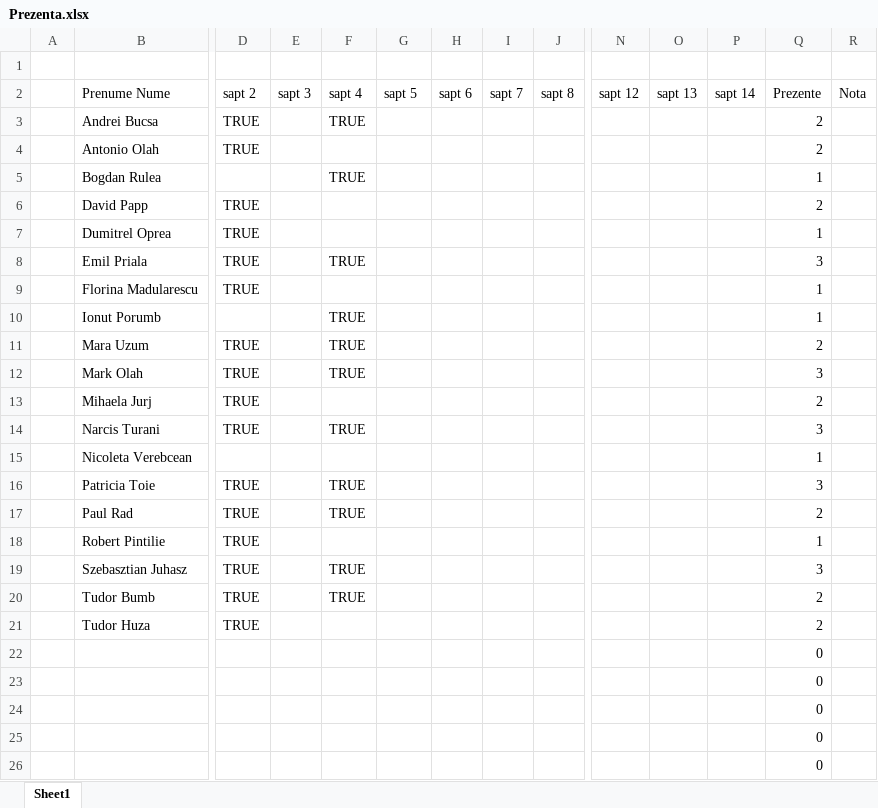
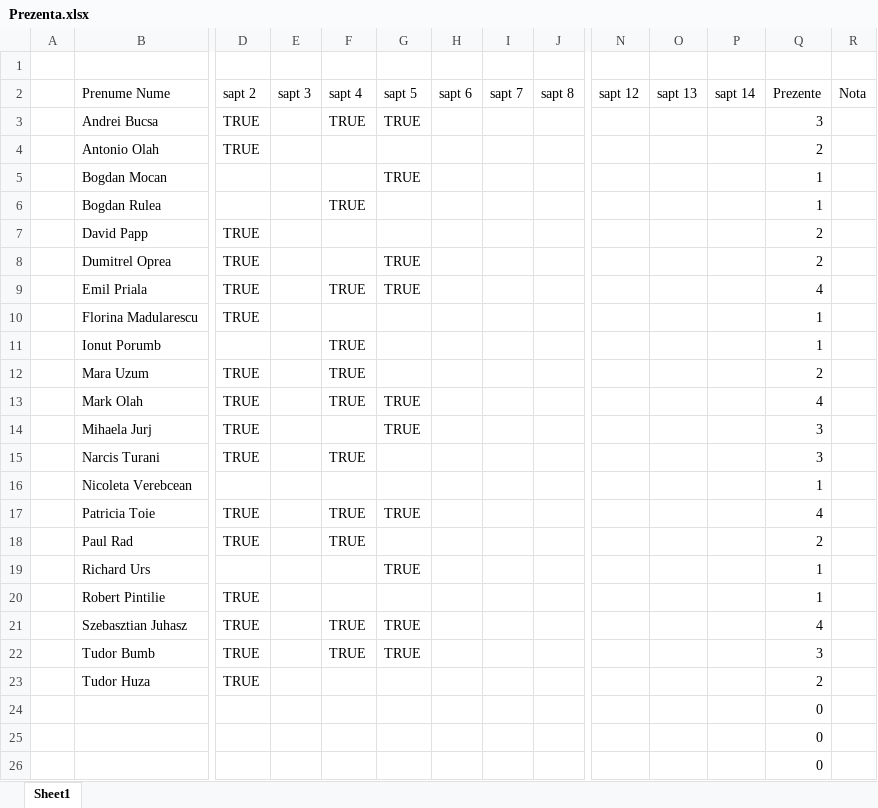
Before and after one commit to PelleRemus/Facultate_Promotia_2022_2025, an Excel workbook: CalculNumeric/Prezenta.xlsx, sheet Sheet1, drawn as a sheet; only a part is shown, gaps mark what is left out; values as stored, in another font and other column widths than the file's, no cell formats; conditional formats not drawn; removed rows and columns are numbered as before the commit, all else as after; rows hold the shown columns only; the diff names each change by its address in the sheet, - before the commit and + after, or states it on an @@ line.

```diff
--- a/CalculNumeric/Prezenta.xlsx (sheet Sheet1)
+++ b/CalculNumeric/Prezenta.xlsx (sheet Sheet1)
-G3 (sapt 5): (empty)
+G3 (sapt 5): TRUE
-Q3 (Prezente): 2
+Q3 (Prezente): 3
+row 5:  | Bogdan Mocan |  |  |  | TRUE |  |  |  |  |  |  | 1
-G8:G9 (sapt 5): (empty)
+G8:G9 (sapt 5): TRUE
-Q8 (Prezente): 1
+Q8 (Prezente): 2
-Q9 (Prezente): 3
+Q9 (Prezente): 4
-G13:G14 (sapt 5): (empty)
+G13:G14 (sapt 5): TRUE
-Q13 (Prezente): 3
+Q13 (Prezente): 4
-Q14 (Prezente): 2
+Q14 (Prezente): 3
-G17 (sapt 5): (empty)
+G17 (sapt 5): TRUE
-Q17 (Prezente): 3
+Q17 (Prezente): 4
+row 19:  | Richard Urs |  |  |  | TRUE |  |  |  |  |  |  | 1
-G21:G22 (sapt 5): (empty)
+G21:G22 (sapt 5): TRUE
-Q21 (Prezente): 3
+Q21 (Prezente): 4
-Q22 (Prezente): 2
+Q22 (Prezente): 3
-row 22:  |  |  |  |  |  |  |  |  |  |  |  | 0
-row 23:  |  |  |  |  |  |  |  |  |  |  |  | 0
```
Also changed, not shown: cell formats, formulas that keep their value, 1 other file.
